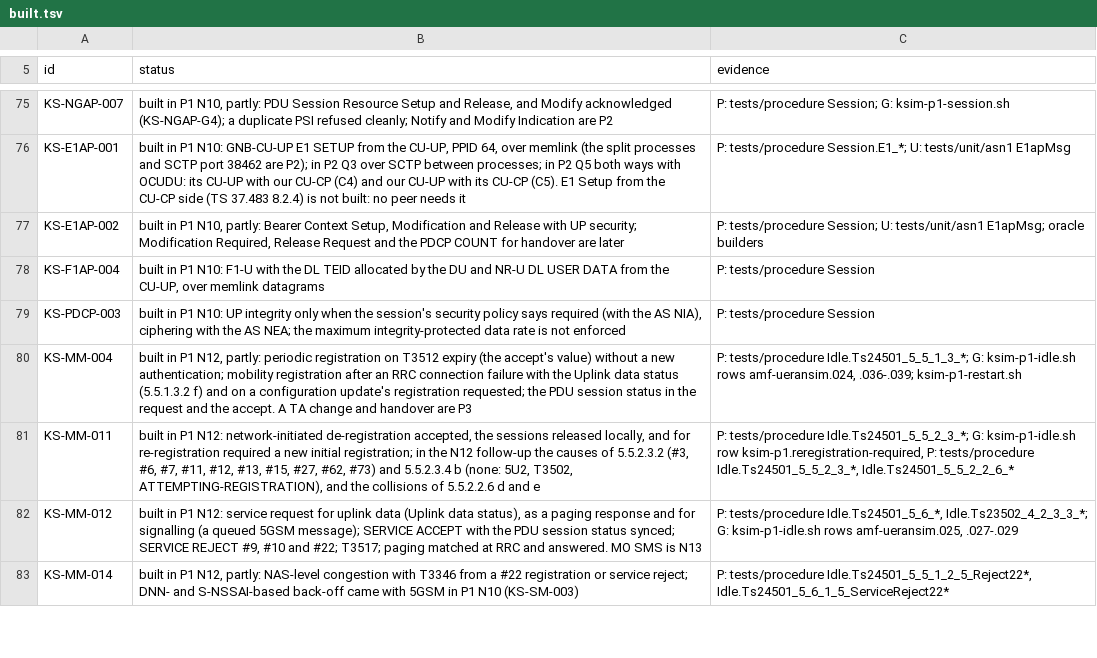
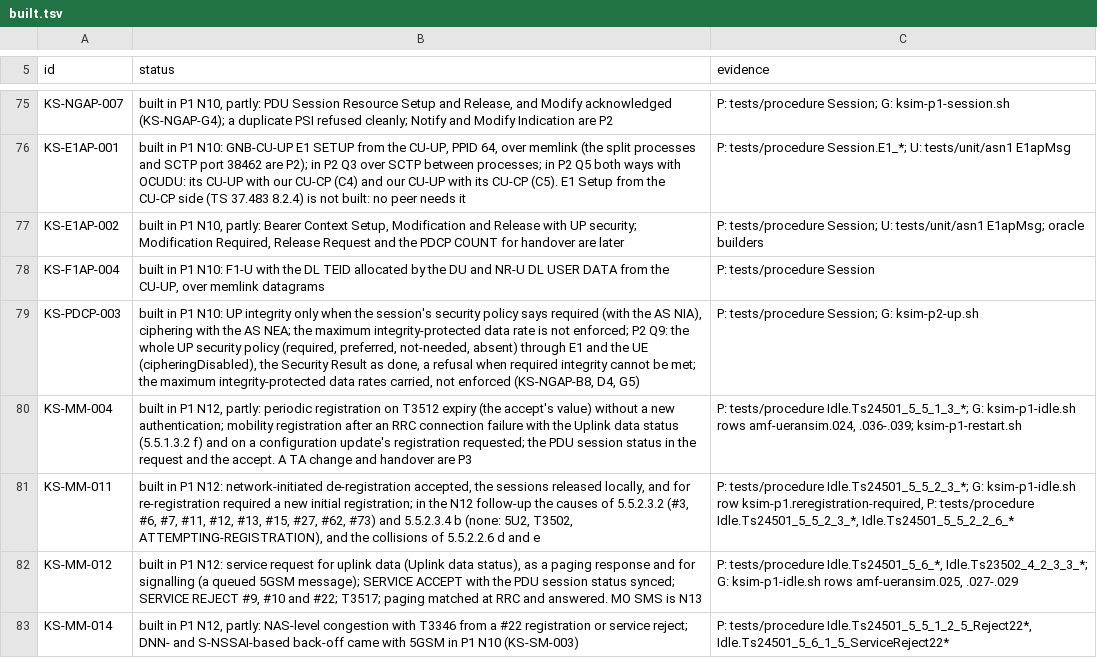
Before and after one commit to adijuliawan/kaluza-sim, a TSV file: docs/compliance/built.tsv, drawn as a sheet; only a part is shown, gaps mark what is left out.

```diff
--- a/docs/compliance/built.tsv
+++ b/docs/compliance/built.tsv
@@ -78,3 +78,3 @@ KS-E1AP-002	built in P1 N10, partly: Bearer Context Setup, Modification and Rele
 KS-F1AP-004	built in P1 N10: F1-U with the DL TEID allocated by the DU and NR-U DL USER DATA from the CU-UP, over memlink datagrams	P: tests/procedure Session
-KS-PDCP-003	built in P1 N10: UP integrity only when the session's security policy says required (with the AS NIA), ciphering with the AS NEA; the maximum integrity-protected data rate is not enforced	P: tests/procedure Session
+KS-PDCP-003	built in P1 N10: UP integrity only when the session's security policy says required (with the AS NIA), ciphering with the AS NEA; the maximum integrity-protected data rate is not enforced; P2 Q9: the whole UP security policy (required, preferred, not-needed, absent) through E1 and the UE (cipheringDisabled), the Security Result as done, a refusal when required integrity cannot be met; the maximum integrity-protected data rates carried, not enforced (KS-NGAP-B8, D4, G5)	P: tests/procedure Session; G: ksim-p2-up.sh
 KS-MM-004	built in P1 N12, partly: periodic registration on T3512 expiry (the accept's value) without a new authentication; mobility registration after an RRC connection failure with the Uplink data status (5.5.1.3.2 f) and on a configuration update's registration requested; the PDU session status in the request and the accept. A TA change and handover are P3	P: tests/procedure Idle.Ts24501_5_5_1_3_*; G: ksim-p1-idle.sh rows amf-ueransim.024, .036-.039; ksim-p1-restart.sh
```
Also changed, not shown: docs/compliance/rows.tsv, src/api/events.tsv, 41 other files.
